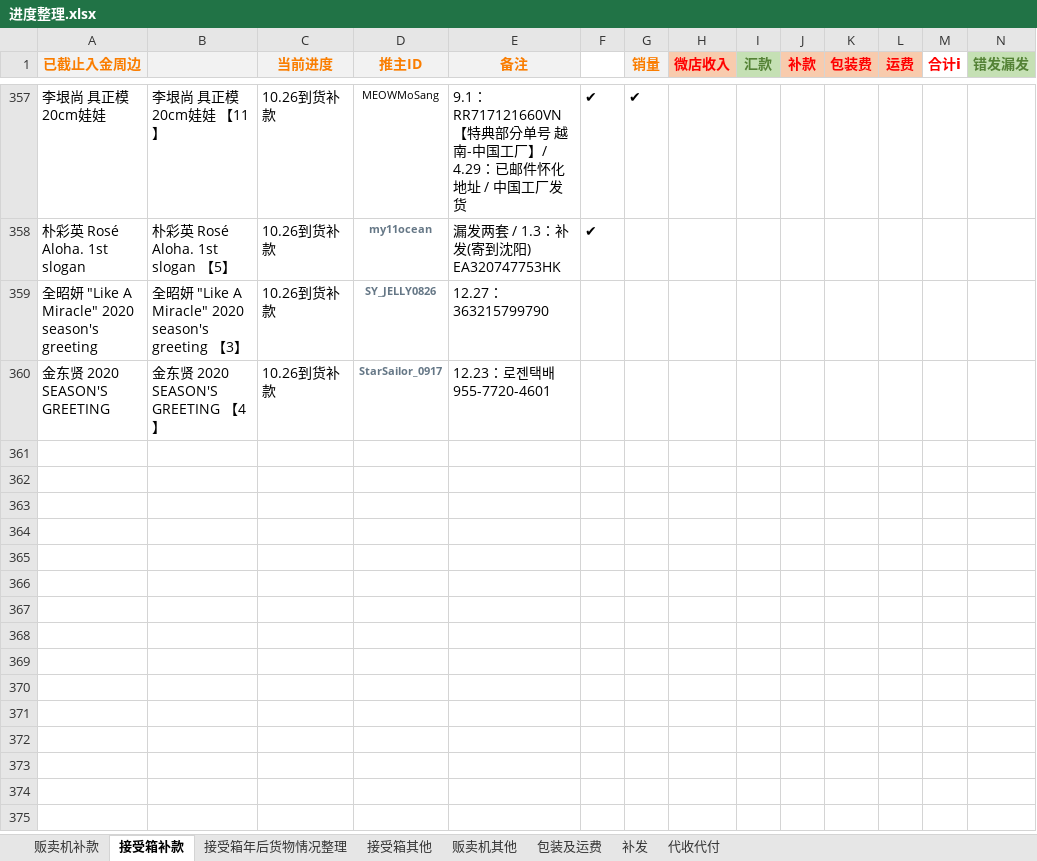
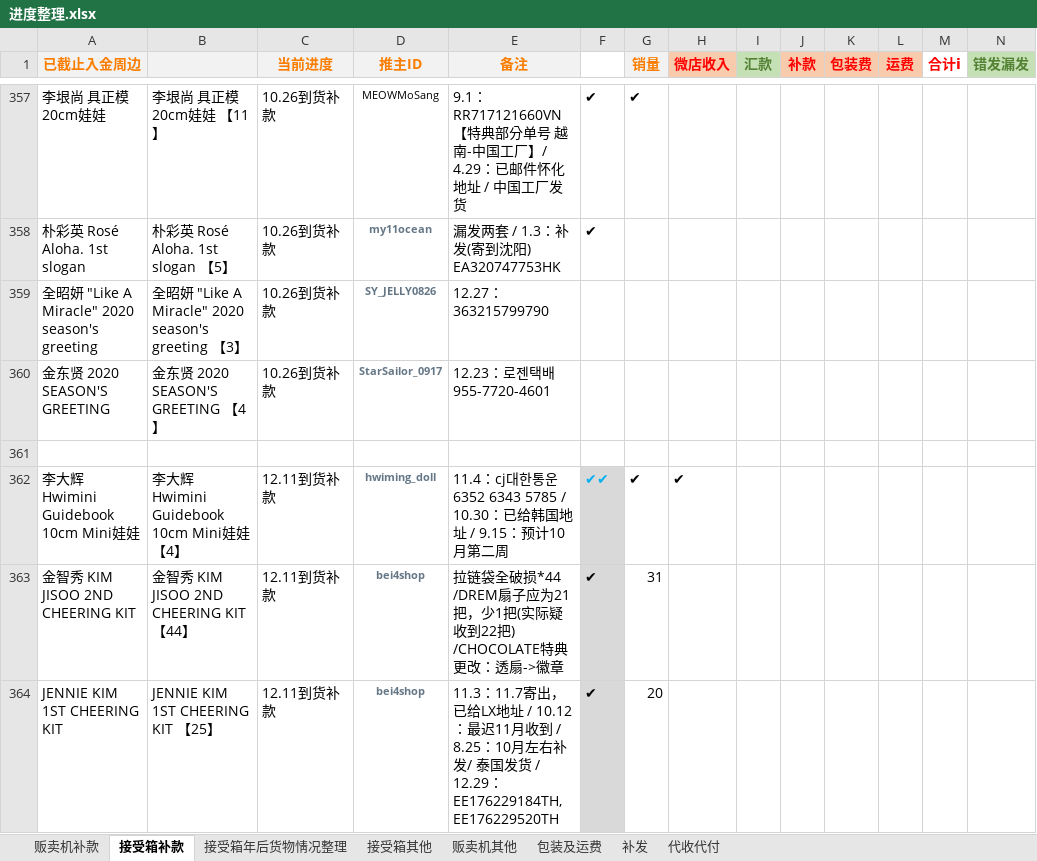
Before and after one commit to yukimi1212/404, an Excel workbook: 进度整理.xlsx, sheet 接受箱补款, drawn as a sheet; only a part is shown, gaps mark what is left out; values as stored, in another font and other column widths than the file's, no borders; rows hold the shown columns only; the diff names each change by its address in the sheet, - before the commit and + after, or states it on an @@ line.

```diff
--- a/进度整理.xlsx (sheet 接受箱补款)
+++ b/进度整理.xlsx (sheet 接受箱补款)
+row 361: (empty)
+row 362: 李大辉 Hwimini Guidebook 10cm Mini娃娃 | 李大辉 Hwimini Guidebook 10cm Mini娃娃 【4】 | 12.11到货补款 | hwiming_doll | 11.4：cj대한통운 6352 6343 5785 / 10.30：已给韩国地址 / 9.15：预计10月第二周 | ✔✔ | ✔ | ✔
+row 363: 金智秀 KIM JISOO 2ND CHEERING KIT | 金智秀 KIM JISOO 2ND CHEERING KIT 【44】 | 12.11到货补款 | bei4shop | 拉链袋全破损*44 /DREM扇子应为21把，少1把(实际疑收到22把) /CHOCOLATE特典更改：透扇->徽章 | ✔ | 31
+row 364: JENNIE KIM 1ST CHEERING KIT | JENNIE KIM 1ST CHEERING KIT 【25】 | 12.11到货补款 | bei4shop | 11.3：11.7寄出，已给LX地址 / 10.12：最迟11月收到 / 8.25：10月左右补发/ 泰国发货 / 12.29：EE176229184TH, EE176229520TH | ✔ | 20
```
Also changed, not shown: sheet 包装及运费, sheet 接受箱年后货物情况整理, sheet 接受箱其他, sheet 贩卖机其他, BY.X BOUTIQUE十月订单.xlsx.
